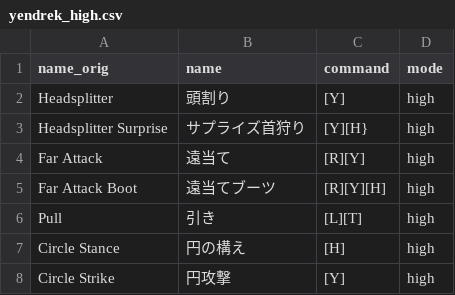
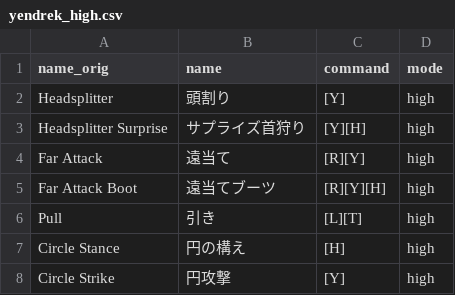
Before and after one commit to Gedevan-Aleksizde/HQ-doc, a CSV file: commands/yendrek_high.csv, drawn as a sheet.

Commit message:
typo fixed

```diff
--- a/commands/yendrek_high.csv
+++ b/commands/yendrek_high.csv
@@ -2,3 +2,3 @@ name_orig,name,command,mode
 Headsplitter,頭割り,[Y],high
-Headsplitter Surprise,サプライズ首狩り,[Y][H},high
+Headsplitter Surprise,サプライズ首狩り,[Y][H],high
 Far Attack,遠当て,[R][Y],high
```
